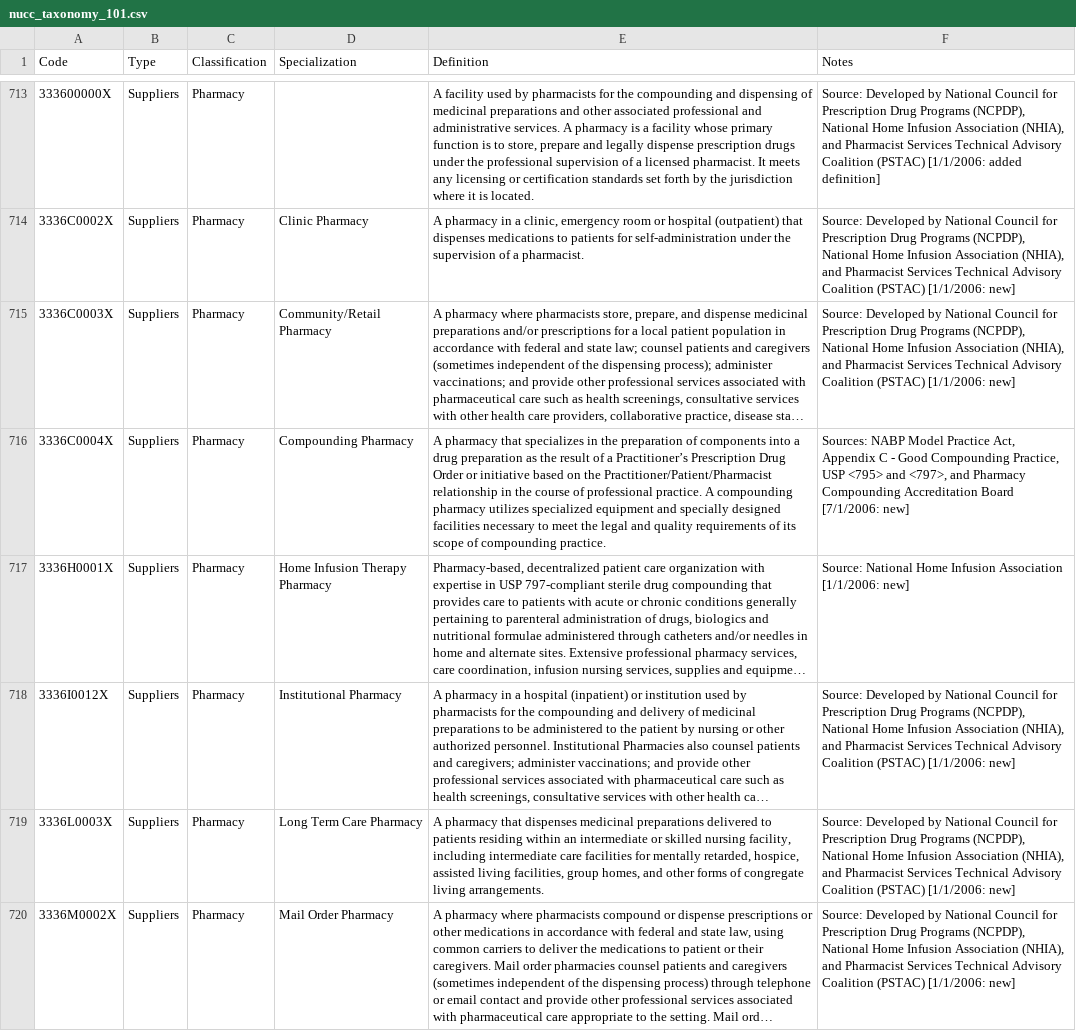
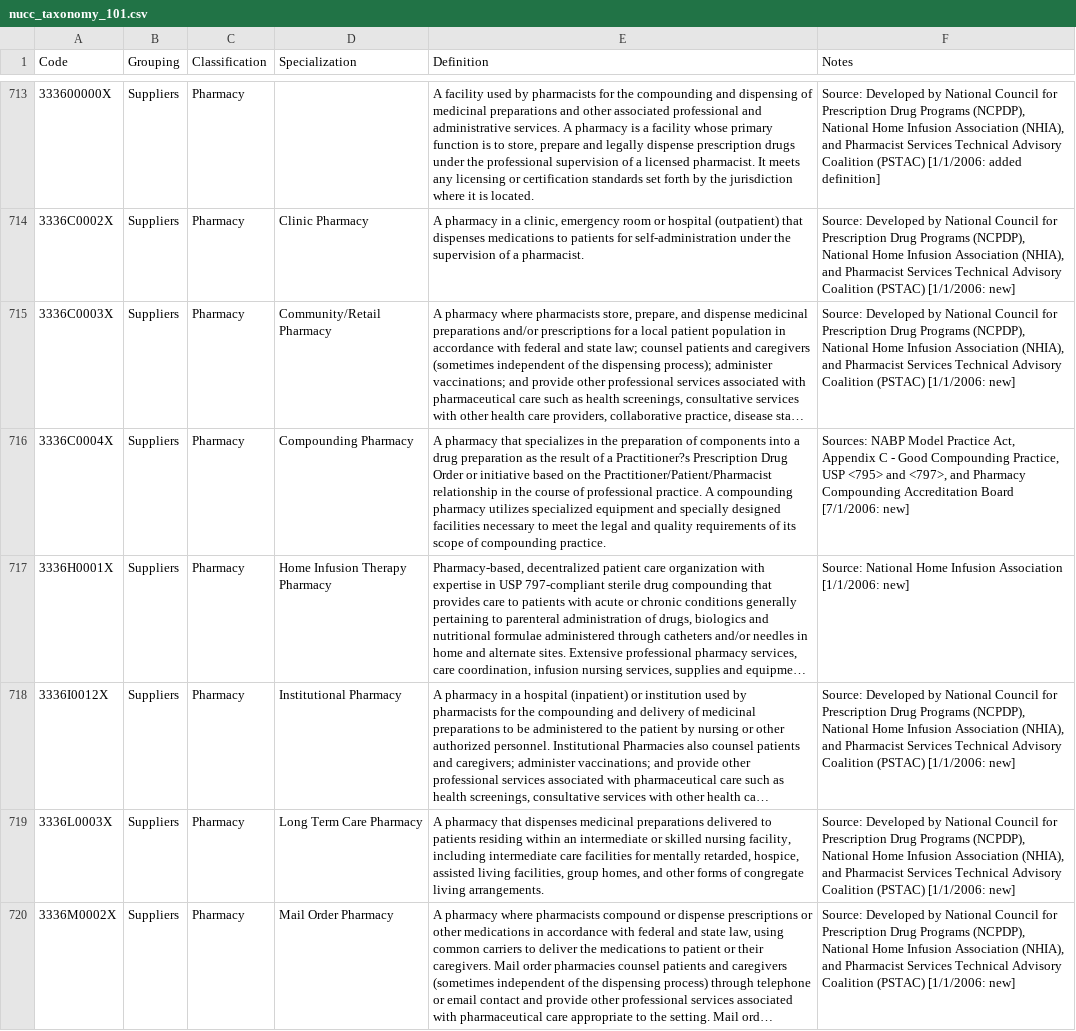
Before and after one commit to andrewallenbruce/arktax, a CSV file: data-raw/raw/csvs/nucc_taxonomy_101.csv, drawn as a sheet; only a part is shown, gaps mark what is left out; long unchanged cells end in …; the diff covers the shown part only; the diff names each change by its address in the sheet, - before the commit and + after, or states it on an @@ line.

```diff
--- a/data-raw/raw/csvs/nucc_taxonomy_101.csv
+++ b/data-raw/raw/csvs/nucc_taxonomy_101.csv
-B1: Type
+B1: Grouping
-E716 (Definition): …of a Practitioner’s Prescription Drug…
+E716 (Definition): …of a Practitioner?s Prescription Drug…
```
Also changed, not shown: 73 edited cells elsewhere in this file, data-raw/raw/csvs/nucc_taxonomy_100.csv, data-raw/raw/csvs/nucc_taxonomy_110.csv, 32 other files.
